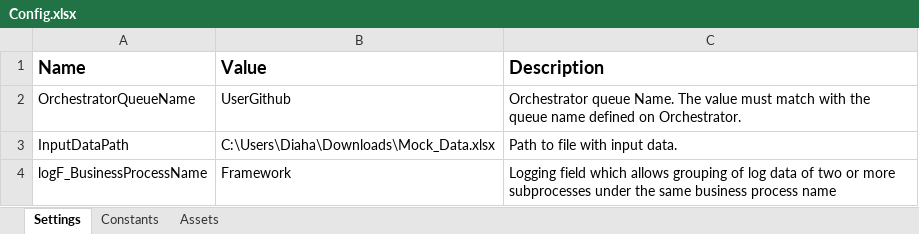
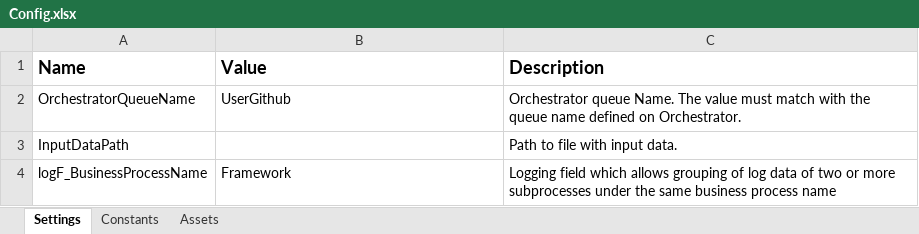
Before and after one commit to Revature-Capstone-1362/track-commit-history, an Excel workbook: CommitTrackerDispatcher/Data/Config.xlsx, sheet Settings, drawn as a sheet; values as stored, in another font and other column widths than the file's, no borders; the diff names each change by its address in the sheet, - before the commit and + after, or states it on an @@ line.

```diff
--- a/CommitTrackerDispatcher/Data/Config.xlsx (sheet Settings)
+++ b/CommitTrackerDispatcher/Data/Config.xlsx (sheet Settings)
-B3 (Value): C:\Users\Diaha\Downloads\Mock_Data.xlsx
+B3 (Value): (empty)
```
Also changed, not shown: 4 other files.
